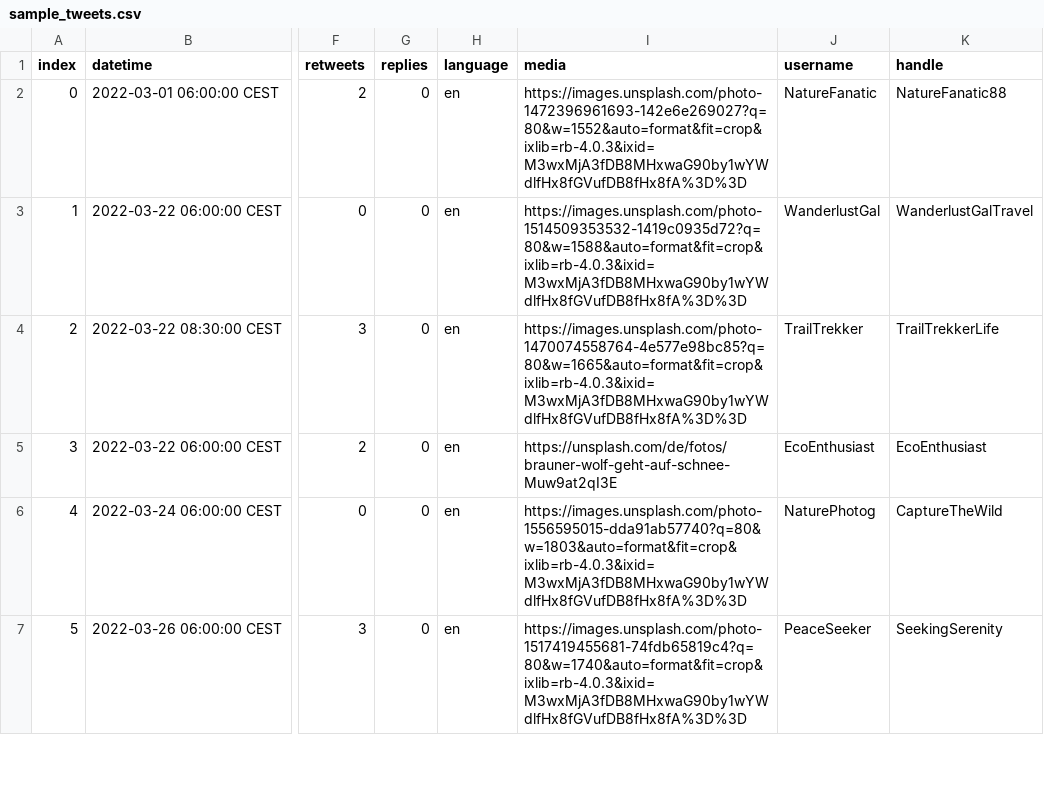
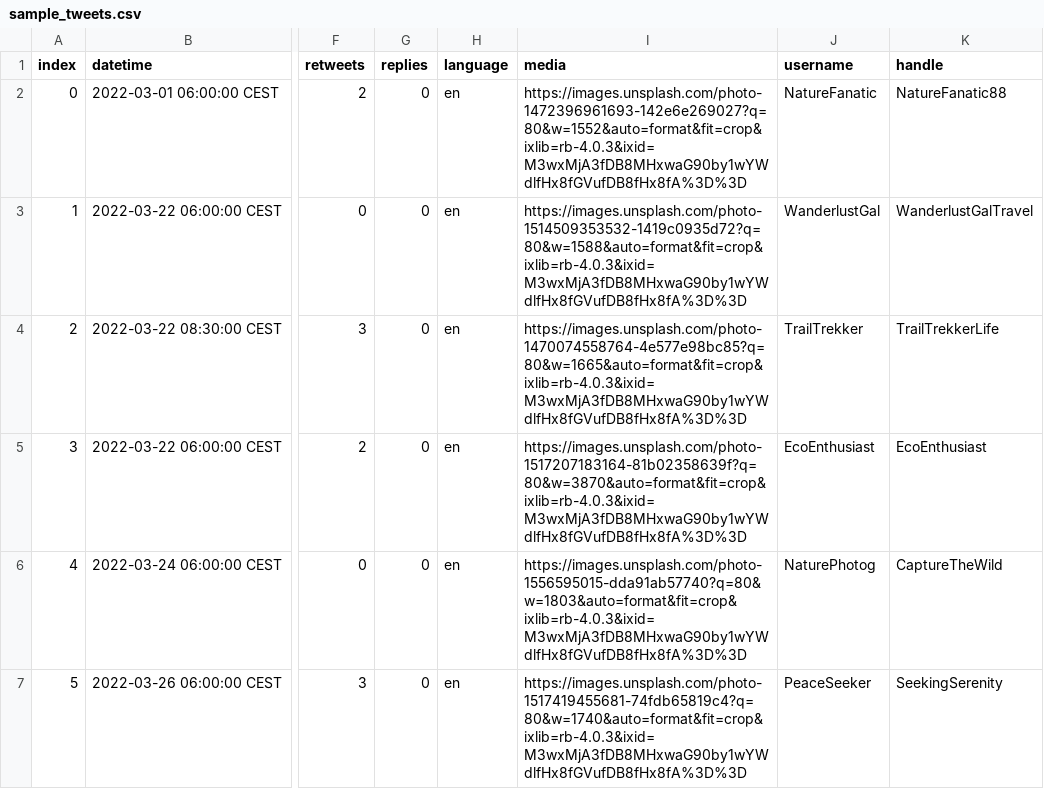
Before and after one commit to Howquez/DICE, a CSV file: software/oTweet/twitter/static/data/sample_tweets.csv, drawn as a sheet; only a part is shown, gaps mark what is left out; the diff names each change by its address in the sheet, - before the commit and + after, or states it on an @@ line.

Commit message:
fixed image

```diff
--- a/software/oTweet/twitter/static/data/sample_tweets.csv
+++ b/software/oTweet/twitter/static/data/sample_tweets.csv
-I5 (media): https://unsplash.com/de/fotos/brauner-wolf-geht-auf-schnee-Muw9at2qI3E
+I5 (media): https://images.unsplash.com/photo-1517207183164-81b02358639f?q=80&w=3870&auto=format&fit=crop&ixlib=rb-4.0.3&ixid=M3wxMjA3fDB8MHxwaG90by1wYWdlfHx8fGVufDB8fHx8fA%3D%3D
```
